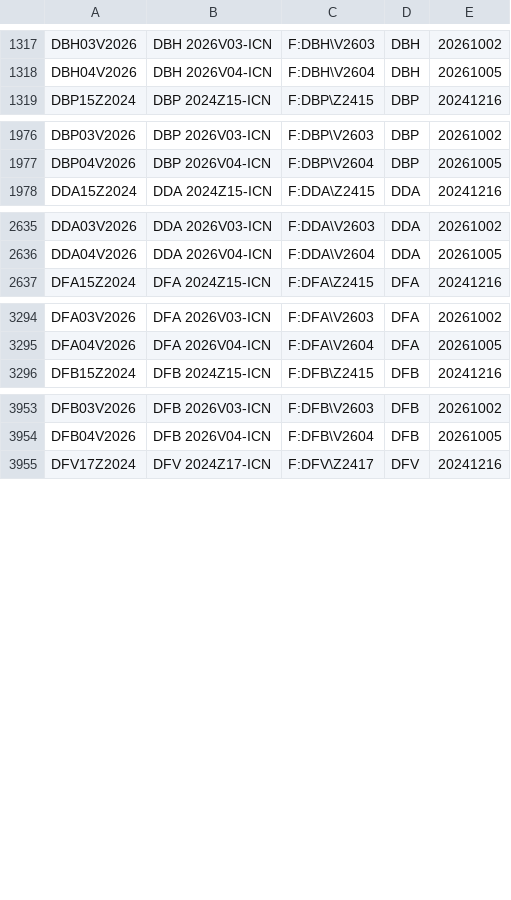
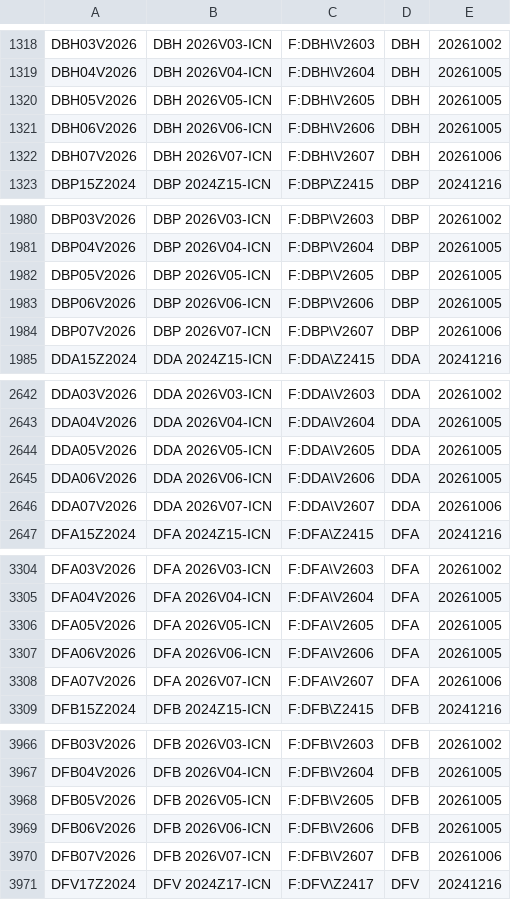
Before and after one commit to tradingview-dev/idc-expchains, a CSV file: expchains/iceeur_endex_daily_futures.csv, drawn as a sheet; only a part is shown, gaps mark what is left out; the diff covers the shown part only.

Commit message:
Autocommit expchains

```diff
--- a/expchains/iceeur_endex_daily_futures.csv
+++ b/expchains/iceeur_endex_daily_futures.csv
@@ -1318,2 +1319,5 @@ DBH03V2026,DBH 2026V03-ICN,F:DBH\V2603,DBH,20261002
 DBH04V2026,DBH 2026V04-ICN,F:DBH\V2604,DBH,20261005
+DBH05V2026,DBH 2026V05-ICN,F:DBH\V2605,DBH,20261005
+DBH06V2026,DBH 2026V06-ICN,F:DBH\V2606,DBH,20261005
+DBH07V2026,DBH 2026V07-ICN,F:DBH\V2607,DBH,20261006
 DBP15Z2024,DBP 2024Z15-ICN,F:DBP\Z2415,DBP,20241216
@@ -1977,2 +1981,5 @@ DBP03V2026,DBP 2026V03-ICN,F:DBP\V2603,DBP,20261002
 DBP04V2026,DBP 2026V04-ICN,F:DBP\V2604,DBP,20261005
+DBP05V2026,DBP 2026V05-ICN,F:DBP\V2605,DBP,20261005
+DBP06V2026,DBP 2026V06-ICN,F:DBP\V2606,DBP,20261005
+DBP07V2026,DBP 2026V07-ICN,F:DBP\V2607,DBP,20261006
 DDA15Z2024,DDA 2024Z15-ICN,F:DDA\Z2415,DDA,20241216
@@ -2636,2 +2643,5 @@ DDA03V2026,DDA 2026V03-ICN,F:DDA\V2603,DDA,20261002
 DDA04V2026,DDA 2026V04-ICN,F:DDA\V2604,DDA,20261005
+DDA05V2026,DDA 2026V05-ICN,F:DDA\V2605,DDA,20261005
+DDA06V2026,DDA 2026V06-ICN,F:DDA\V2606,DDA,20261005
+DDA07V2026,DDA 2026V07-ICN,F:DDA\V2607,DDA,20261006
 DFA15Z2024,DFA 2024Z15-ICN,F:DFA\Z2415,DFA,20241216
@@ -3295,2 +3305,5 @@ DFA03V2026,DFA 2026V03-ICN,F:DFA\V2603,DFA,20261002
 DFA04V2026,DFA 2026V04-ICN,F:DFA\V2604,DFA,20261005
+DFA05V2026,DFA 2026V05-ICN,F:DFA\V2605,DFA,20261005
+DFA06V2026,DFA 2026V06-ICN,F:DFA\V2606,DFA,20261005
+DFA07V2026,DFA 2026V07-ICN,F:DFA\V2607,DFA,20261006
 DFB15Z2024,DFB 2024Z15-ICN,F:DFB\Z2415,DFB,20241216
@@ -3954,2 +3967,5 @@ DFB03V2026,DFB 2026V03-ICN,F:DFB\V2603,DFB,20261002
 DFB04V2026,DFB 2026V04-ICN,F:DFB\V2604,DFB,20261005
+DFB05V2026,DFB 2026V05-ICN,F:DFB\V2605,DFB,20261005
+DFB06V2026,DFB 2026V06-ICN,F:DFB\V2606,DFB,20261005
+DFB07V2026,DFB 2026V07-ICN,F:DFB\V2607,DFB,20261006
 DFV17Z2024,DFV 2024Z17-ICN,F:DFV\Z2417,DFV,20241216
```
Also changed, not shown: 22 added rows elsewhere in this file, expchains/eex_power_week_futures.csv, expchains/eex_power_weekend_futures.csv, 1 other file.
